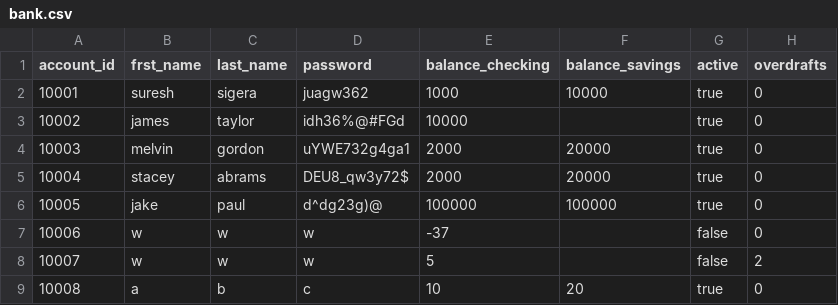
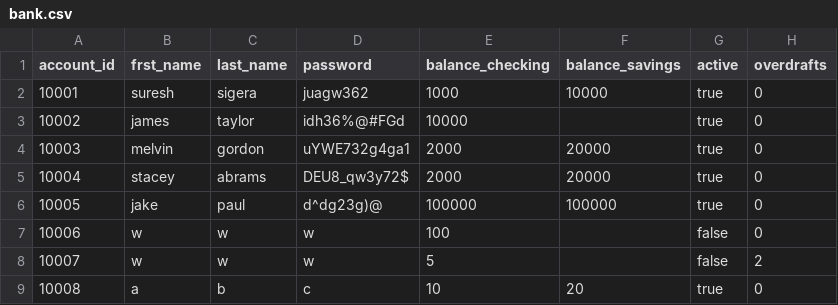
Before and after one commit to wareefAlolayan/banking-project, a CSV file: data/bank.csv, drawn as a sheet.

Commit message:
test record overdraft

```diff
--- a/data/bank.csv
+++ b/data/bank.csv
@@ -6,3 +6,3 @@ account_id,frst_name,last_name,password,balance_checking,balance_savings,active,
 10005,jake,paul,d^dg23g)@,100000,100000,true,0
-10006,w,w,w,-37,,false,0
+10006,w,w,w,100,,false,0
 10007,w,w,w,5,,false,2
```
Also changed, not shown: 1 other file.
